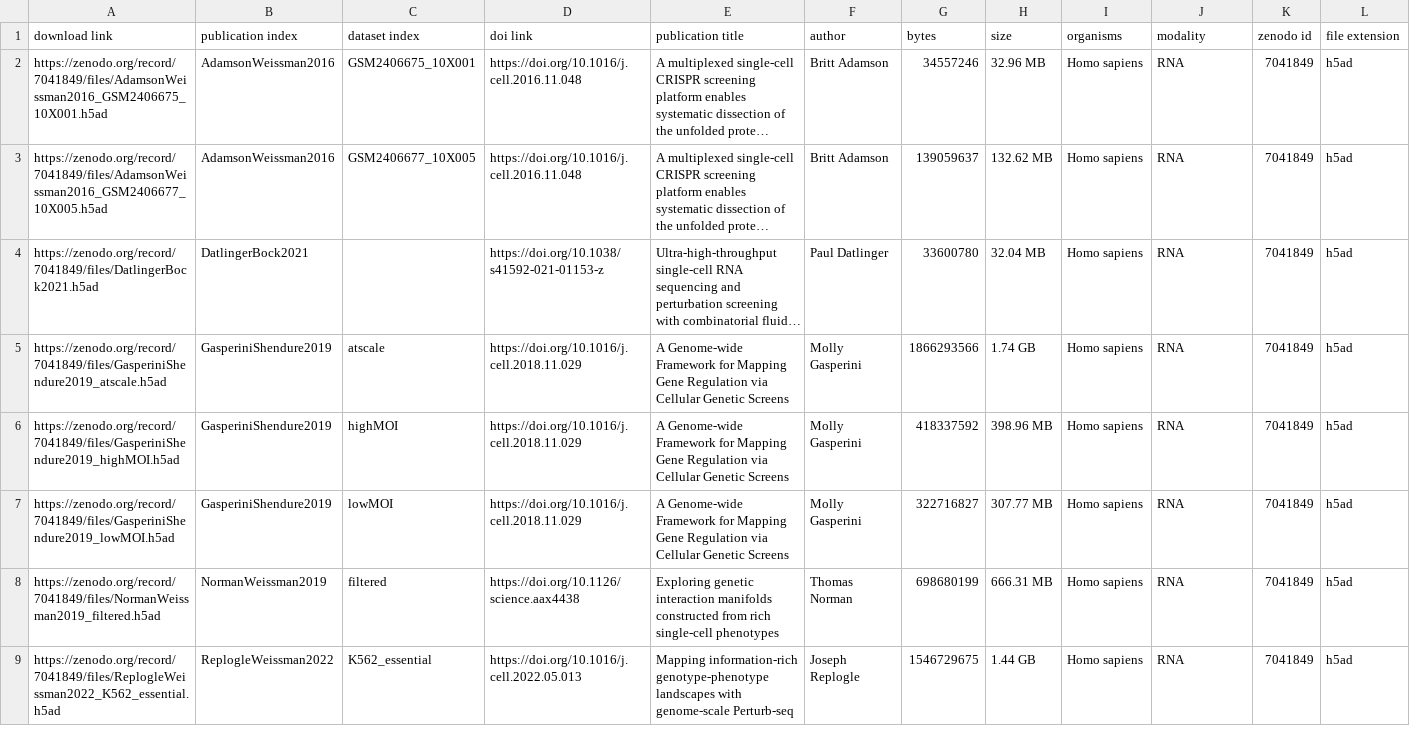
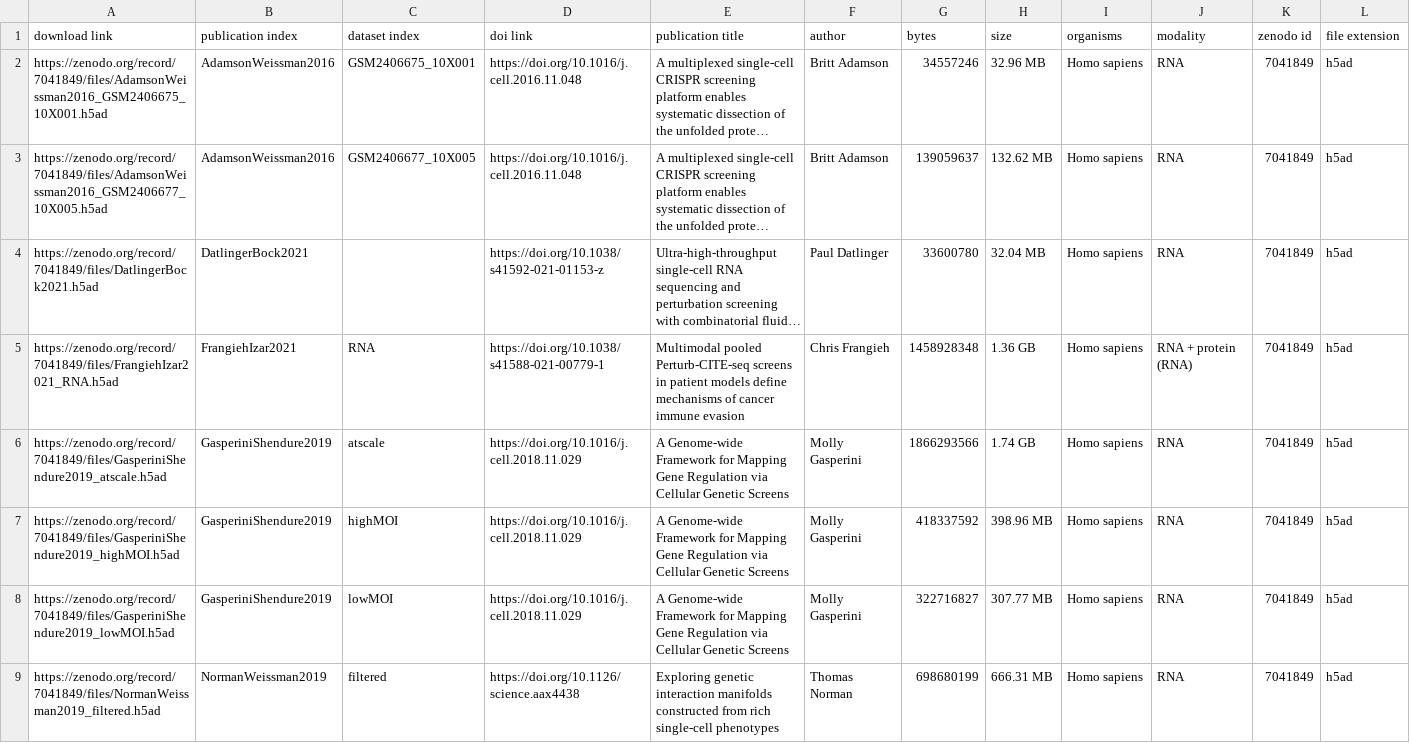
Before and after one commit to GoyalLab/Expert-data, a CSV file: resources/datasets/meta/filtered_datasets.csv, drawn as a sheet; only a part is shown; the shorter side is filled out with more unchanged rows; long unchanged cells end in …; rows hold the shown columns only; the diff covers the shown part only; the diff names each change by its address in the sheet, - before the commit and + after, or states it on an @@ line.

Commit message:
Updated default datasets for merge

```diff
--- a/resources/datasets/meta/filtered_datasets.csv
+++ b/resources/datasets/meta/filtered_datasets.csv
+row 5: https://zenodo.org/record/7041849/files/FrangiehIzar2021_RNA.h5ad | FrangiehIzar2021 | RNA | https://doi.org/10.1038/s41588-021-00779-1 | Multimodal pooled Perturb-CITE-seq screens in patient models define mechanisms of cancer immune evasion | Chris Frangieh | 1458928348 | 1.36 GB | Homo sapiens | RNA + protein (RNA) | 7041849 | h5ad
```
Also changed, not shown: 2 added rows elsewhere in this file.
